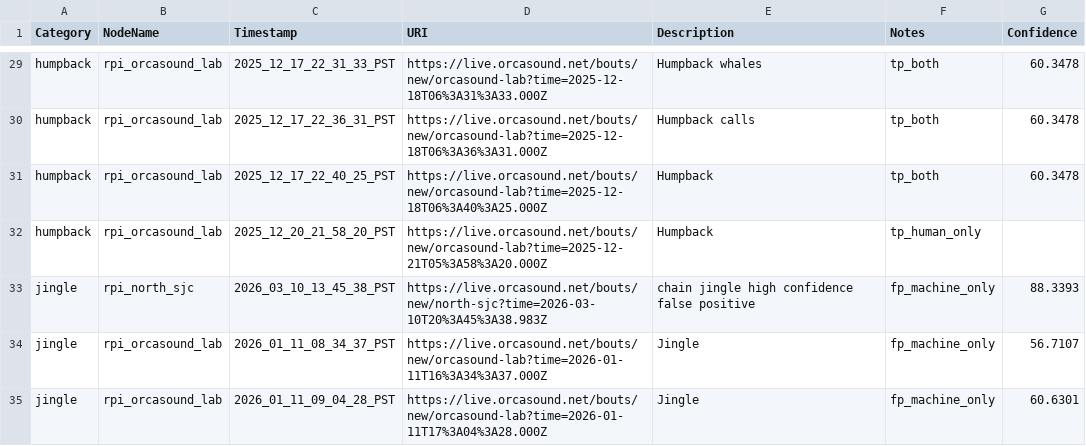
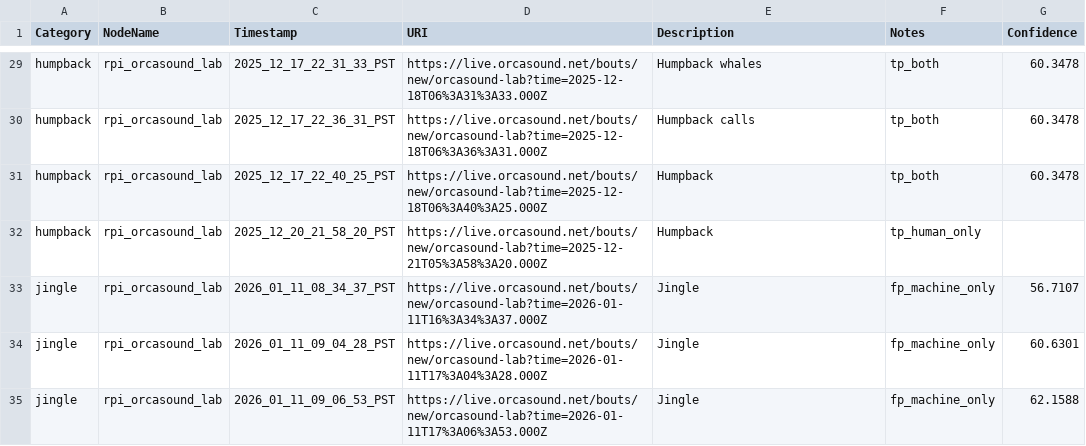
Before and after one commit to orcasound/pods-ai, a CSV file: output/csv/testing_60s_samples.csv, drawn as a sheet; only a part is shown, gaps mark what is left out; the shorter side is filled out with more unchanged rows; the diff names each change by its address in the sheet, - before the commit and + after, or states it on an @@ line.

```diff
--- a/output/csv/testing_60s_samples.csv
+++ b/output/csv/testing_60s_samples.csv
-row 33: jingle | rpi_north_sjc | 2026_03_10_13_45_38_PST | https://live.orcasound.net/bouts/new/north-sjc?time=2026-03-10T20%3A45%3A38.983Z | chain jingle high confidence false positive | fp_machine_only | 88.3393
```
Also changed, not shown: 1 other file.
